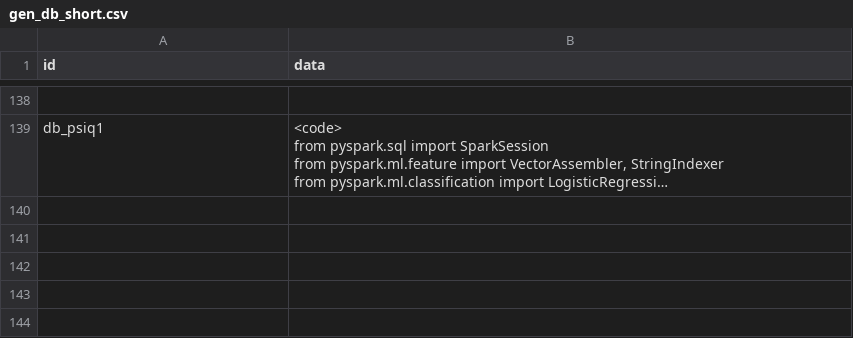
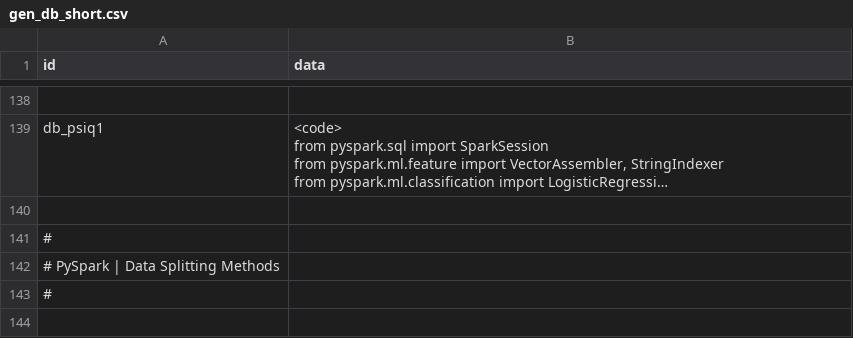
Before and after one commit to shtrausslearning/nlp, a CSV file: data/gen_db_short.csv, drawn as a sheet; only a part is shown, gaps mark what is left out; long unchanged cells end in …; the diff covers the shown part only; the diff names each change by its address in the sheet, - before the commit and + after, or states it on an @@ line.

```diff
--- a/data/gen_db_short.csv
+++ b/data/gen_db_short.csv
+row 140: (empty)
+row 141: #
+row 142: # PySpark | Data Splitting Methods
+row 143: #
+row 144: (empty)
```
Also changed, not shown: 5 added rows elsewhere in this file, data/gen_dialogue_short.csv.
